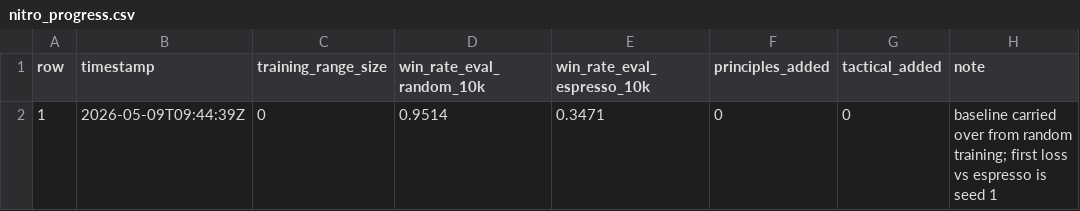
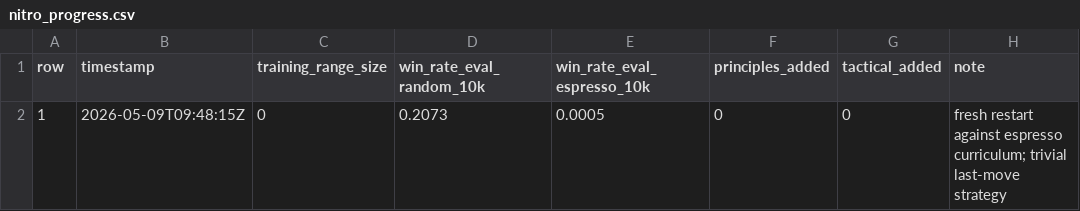
Before and after one commit to alexsave/foolish, a CSV file: supabase/functions/_shared/strategies/nitro_progress.csv, drawn as a sheet.

```diff
--- a/supabase/functions/_shared/strategies/nitro_progress.csv
+++ b/supabase/functions/_shared/strategies/nitro_progress.csv
@@ -1,2 +1,2 @@
 row,timestamp,training_range_size,win_rate_eval_random_10k,win_rate_eval_espresso_10k,principles_added,tactical_added,note
-1,2026-05-09T09:44:39Z,0,0.9514,0.3471,0,0,baseline carried over from random training; first loss vs espresso is seed 1
+1,2026-05-09T09:48:15Z,0,0.2073,0.0005,0,0,fresh restart against espresso curriculum; trivial last-move strategy
```
Also changed, not shown: 3 other files.
